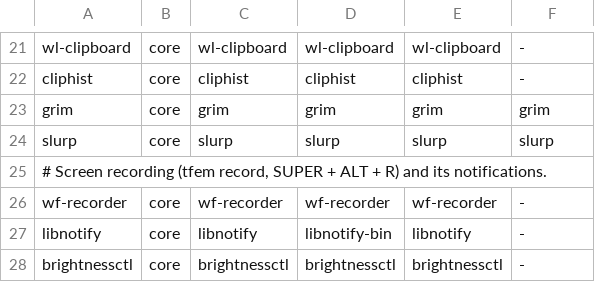
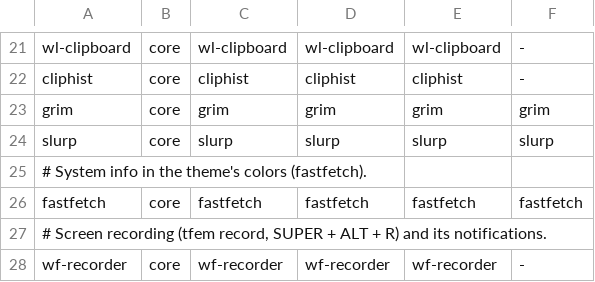
Before and after one commit to tfem1/dotfiles, a TSV file: install/packages.tsv, drawn as a sheet; only a part is shown, gaps mark what is left out; the shorter side is filled out with more unchanged rows; the diff names each change by its address in the sheet, - before the commit and + after, or states it on an @@ line.

```diff
--- a/install/packages.tsv
+++ b/install/packages.tsv
+row 25: # System info in the theme's colors (fastfetch).
+row 26: fastfetch | core | fastfetch | fastfetch | fastfetch | fastfetch
```
Also changed, not shown: 10 other files.
